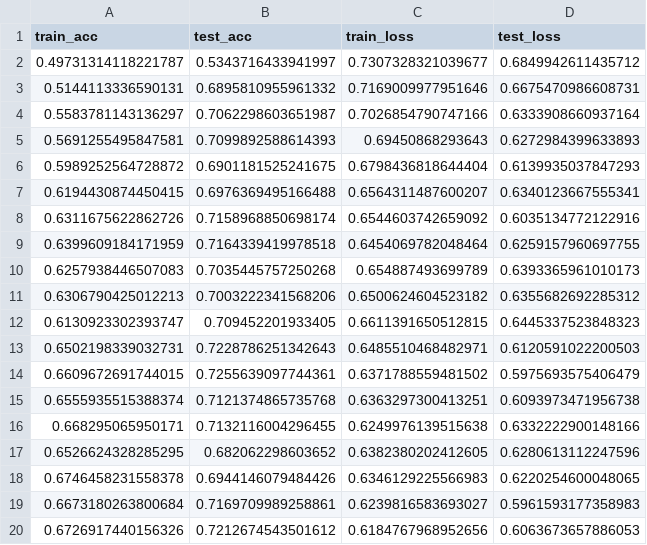
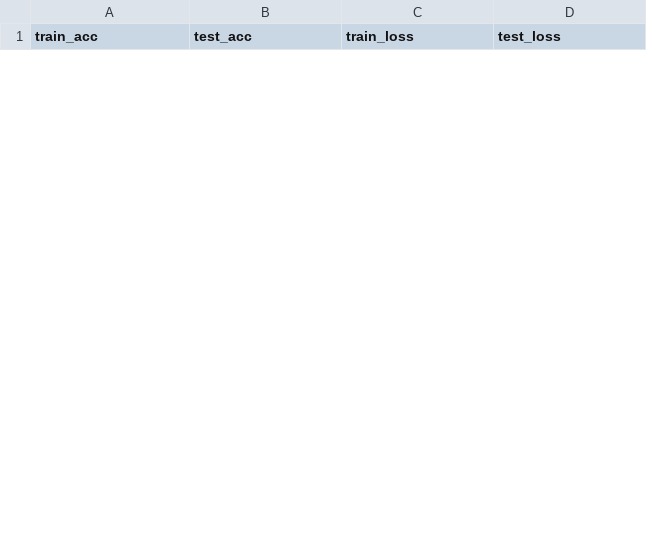
Before and after one commit to amakarewicz/2023-DTU-Deep-Learning-In-Computer-Vision, a CSV file: I-Classification/results/AUG/ResNet/4_kernel_4_blocks_25_epochs_1e-04_lr_Adam_optim_0.7_dropout_0.001_decay_auto_augmentation_1_iter.csv, drawn as a sheet; only a part is shown; removed rows and columns are numbered as before the commit, all else as after; the diff covers the shown part only; the diff names each change by its address in the sheet, - before the commit and + after, or states it on an @@ line.

```diff
--- a/I-Classification/results/AUG/ResNet/4_kernel_4_blocks_25_epochs_1e-04_lr_Adam_optim_0.7_dropout_0.001_decay_auto_augmentation_1_iter.csv
+++ b/I-Classification/results/AUG/ResNet/4_kernel_4_blocks_25_epochs_1e-04_lr_Adam_optim_0.7_dropout_0.001_decay_auto_augmentation_1_iter.csv
-row 2: 0.49731314118221787 | 0.5343716433941997 | 0.7307328321039677 | 0.6849942611435712
-row 3: 0.5144113336590131 | 0.6895810955961332 | 0.7169009977951646 | 0.6675470986608731
-row 4: 0.5583781143136297 | 0.7062298603651987 | 0.7026854790747166 | 0.6333908660937164
-row 5: 0.5691255495847581 | 0.7099892588614393 | 0.69450868293643 | 0.6272984399633893
-row 6: 0.5989252564728872 | 0.6901181525241675 | 0.6798436818644404 | 0.6139935037847293
-row 7: 0.6194430874450415 | 0.6976369495166488 | 0.6564311487600207 | 0.6340123667555341
-row 8: 0.6311675622862726 | 0.7158968850698174 | 0.6544603742659092 | 0.6035134772122916
-row 9: 0.6399609184171959 | 0.7164339419978518 | 0.6454069782048464 | 0.6259157960697755
-row 10: 0.6257938446507083 | 0.7035445757250268 | 0.654887493699789 | 0.6393365961010173
-row 11: 0.6306790425012213 | 0.7003222341568206 | 0.6500624604523182 | 0.6355682692285312
-row 12: 0.6130923302393747 | 0.709452201933405 | 0.6611391650512815 | 0.6445337523848323
-row 13: 0.6502198339032731 | 0.7228786251342643 | 0.6485510468482971 | 0.6120591022200503
-row 14: 0.6609672691744015 | 0.7255639097744361 | 0.6371788559481502 | 0.5975693575406479
-row 15: 0.6555935515388374 | 0.7121374865735768 | 0.6363297300413251 | 0.6093973471956738
-row 16: 0.668295065950171 | 0.7132116004296455 | 0.6249976139515638 | 0.6332222900148166
-row 17: 0.6526624328285295 | 0.682062298603652 | 0.6382380202412605 | 0.6280613112247596
-row 18: 0.6746458231558378 | 0.6944146079484426 | 0.6346129225566983 | 0.6220254600048065
-row 19: 0.6673180263800684 | 0.7169709989258861 | 0.6239816583693027 | 0.5961593177358983
-row 20: 0.6726917440156326 | 0.7212674543501612 | 0.6184767968952656 | 0.6063673657886053
```
Also changed, not shown: 25 added rows and 6 removed rows elsewhere in this file, I-Classification/results/AUG/ResNet/4_kernel_4_blocks_25_epochs_1e-04_lr_Adam_optim_0.7_dropout_0.001_decay_auto_augmentation_0_iter.csv, I-Classification/results/AUG/ResNet/4_kernel_4_blocks_25_epochs_1e-04_lr_Adam_optim_0.7_dropout_0.001_decay_auto_augmentation_2_iter.csv, 13 other files.
